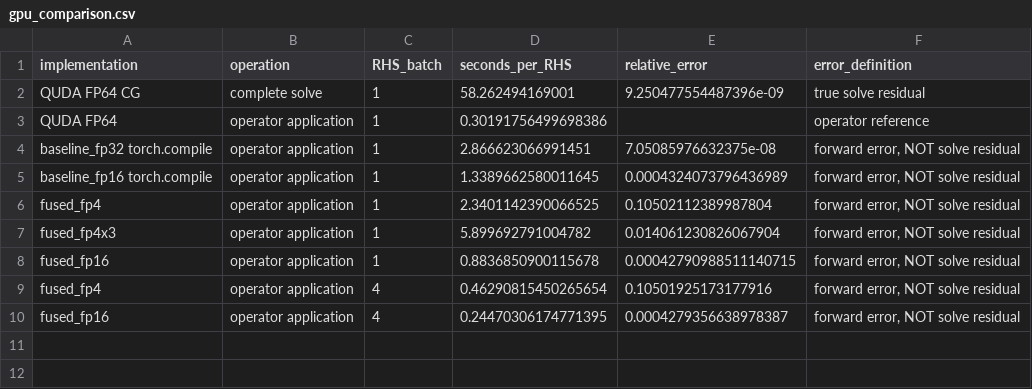
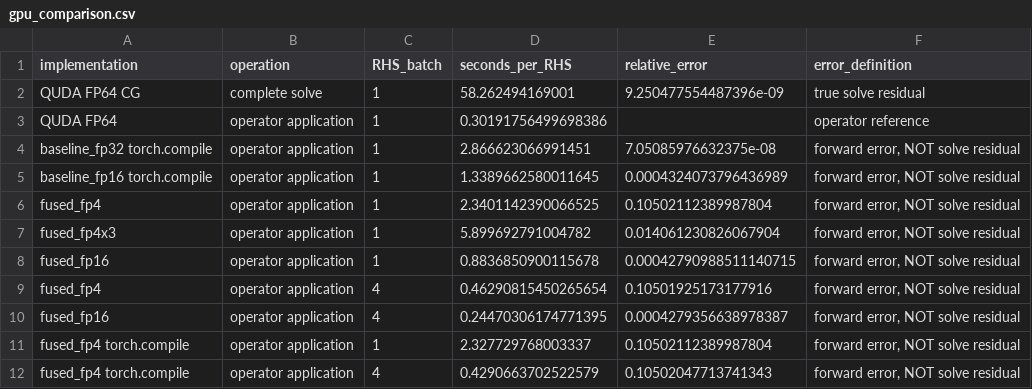
Before and after one commit to blasscoc/quda, a CSV file: gpu_comparison.csv, drawn as a sheet; the diff names each change by its address in the sheet, - before the commit and + after, or states it on an @@ line.

Commit message:
Compile full FP4 forward graph and validate exact eager agreement on full lattice

```diff
--- a/gpu_comparison.csv
+++ b/gpu_comparison.csv
+row 11: fused_fp4 torch.compile | operator application | 1 | 2.327729768003337 | 0.10502112389987804 | forward error, NOT solve residual
+row 12: fused_fp4 torch.compile | operator application | 4 | 0.4290663702522579 | 0.10502047713741343 | forward error, NOT solve residual
```
Also changed, not shown: 5 other files.
